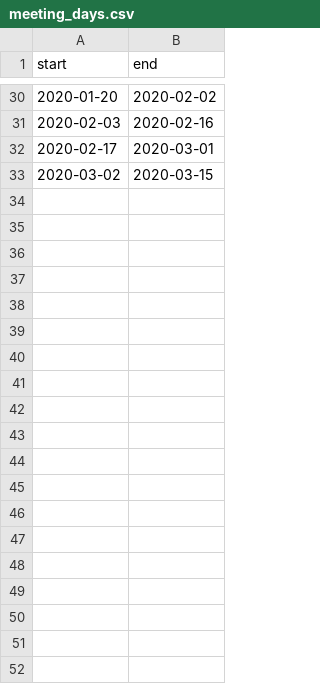
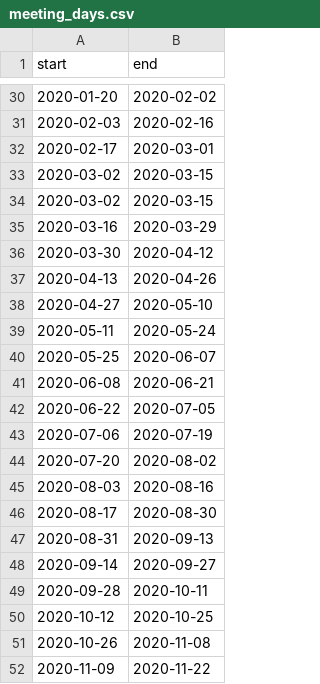
Before and after one commit to mfidino/mfidino.github.io, a CSV file: data/meeting_days.csv, drawn as a sheet; only a part is shown, gaps mark what is left out; the diff covers the shown part only; the diff names each change by its address in the sheet, - before the commit and + after, or states it on an @@ line.

```diff
--- a/data/meeting_days.csv
+++ b/data/meeting_days.csv
+row 34: 2020-03-02 | 2020-03-15
+row 35: 2020-03-16 | 2020-03-29
+row 36: 2020-03-30 | 2020-04-12
+row 37: 2020-04-13 | 2020-04-26
+row 38: 2020-04-27 | 2020-05-10
+row 39: 2020-05-11 | 2020-05-24
+row 40: 2020-05-25 | 2020-06-07
+row 41: 2020-06-08 | 2020-06-21
+row 42: 2020-06-22 | 2020-07-05
+row 43: 2020-07-06 | 2020-07-19
+row 44: 2020-07-20 | 2020-08-02
+row 45: 2020-08-03 | 2020-08-16
+row 46: 2020-08-17 | 2020-08-30
+row 47: 2020-08-31 | 2020-09-13
+row 48: 2020-09-14 | 2020-09-27
+row 49: 2020-09-28 | 2020-10-11
+row 50: 2020-10-12 | 2020-10-25
+row 51: 2020-10-26 | 2020-11-08
+row 52: 2020-11-09 | 2020-11-22
```
Also changed, not shown: 31 added rows elsewhere in this file, 6 other files.
